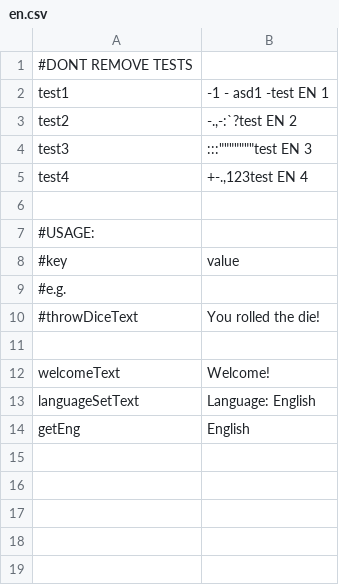
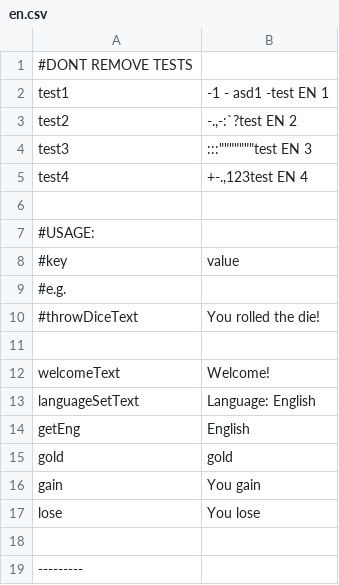
Before and after one commit to Magnusrk/CDIO2, a CSV file: src/LanguagePacks/en.csv, drawn as a sheet; the diff names each change by its address in the sheet, - before the commit and + after, or states it on an @@ line.

```diff
--- a/src/LanguagePacks/en.csv
+++ b/src/LanguagePacks/en.csv
+row 15: gold | gold
+row 16: gain | You gain
+row 17: lose | You lose
+row 18: (empty)
+row 19: ---------
```
Also changed, not shown: 3 other files.
